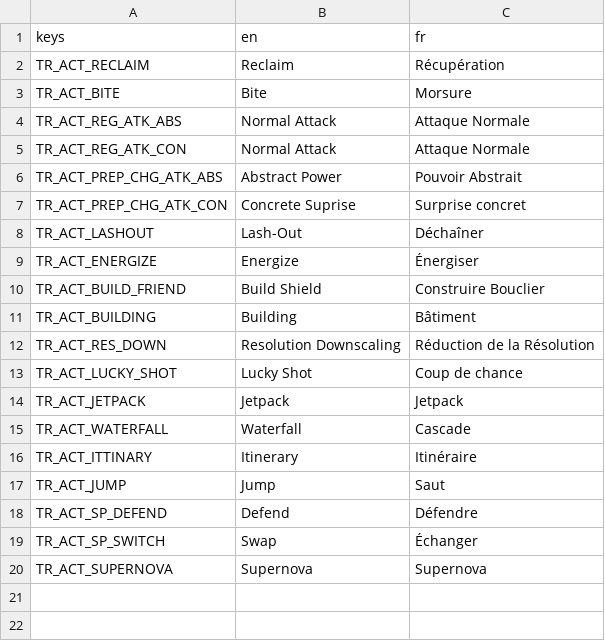
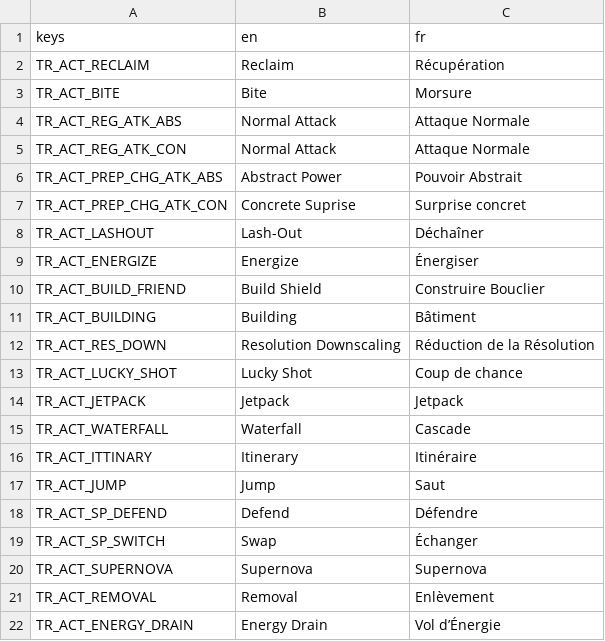
Before and after one commit to nathannino/switch-ups-proto-public, a CSV file: switch-ups-godot/translations/Actions.csv, drawn as a sheet.

```diff
--- a/switch-ups-godot/translations/Actions.csv
+++ b/switch-ups-godot/translations/Actions.csv
@@ -20 +20,3 @@ TR_ACT_SP_SWITCH;Swap;Échanger
 TR_ACT_SUPERNOVA;Supernova;Supernova
+TR_ACT_REMOVAL;Removal;Enlèvement
+TR_ACT_ENERGY_DRAIN;Energy Drain;Vol d’Énergie
```
Also changed, not shown: switch-ups-godot/translations/Spirits.csv, 9 other files.
